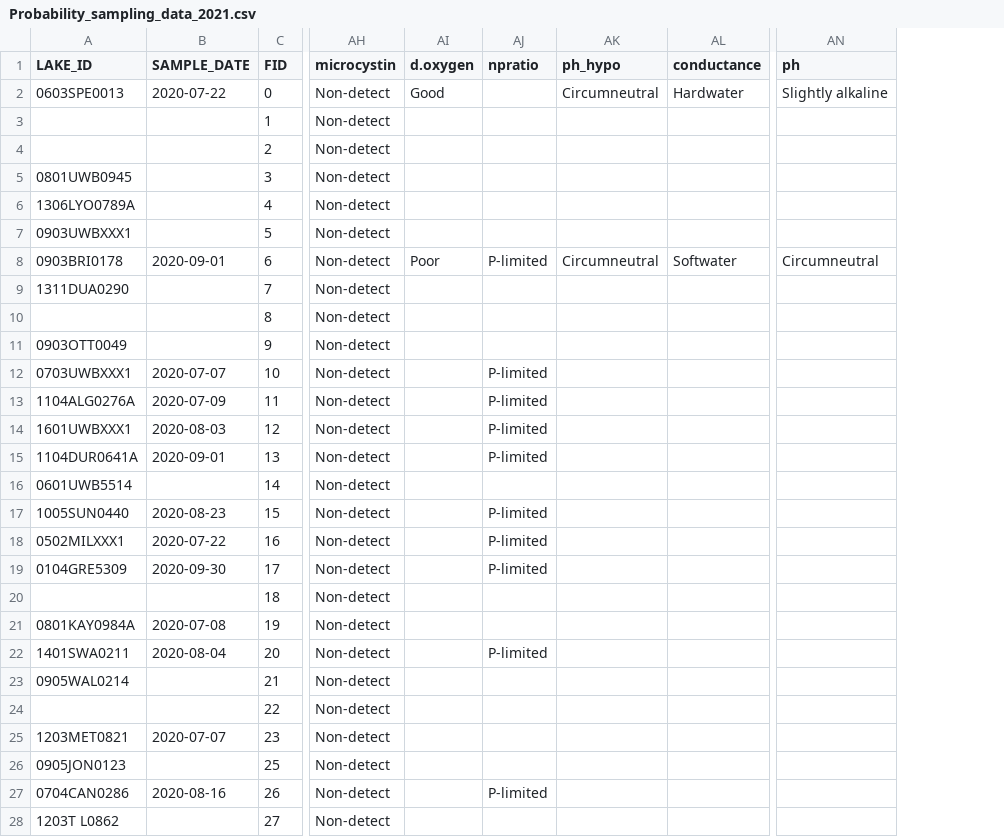
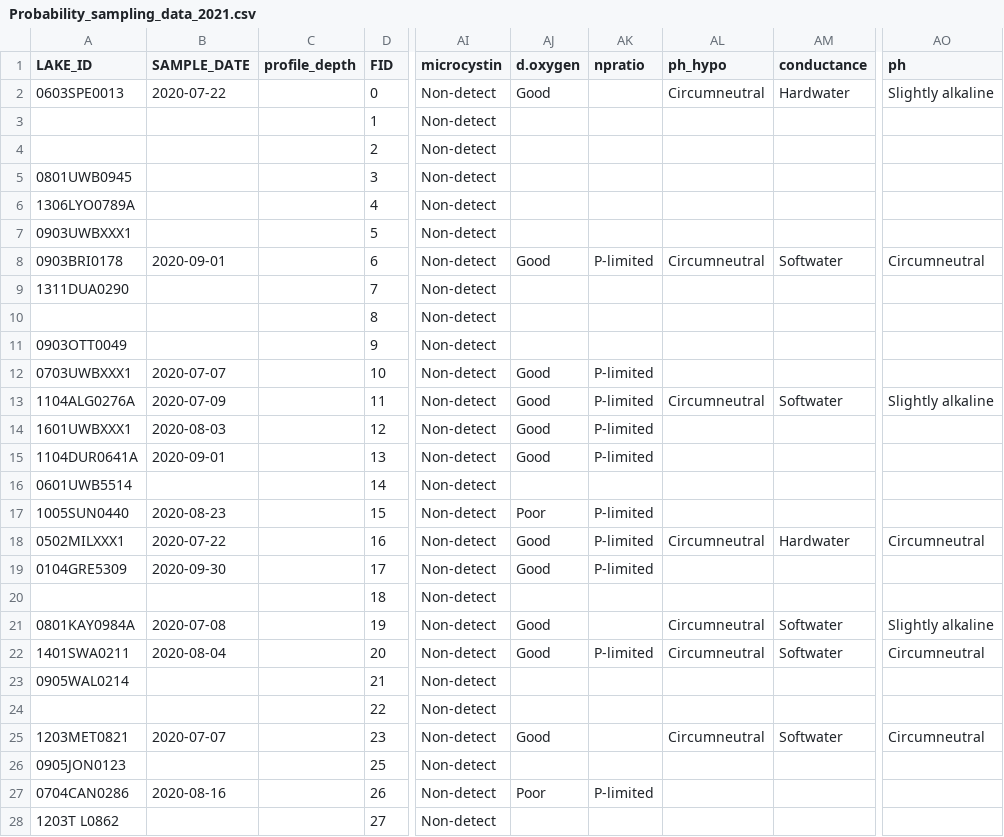
Before and after one commit to AleneOnion/Probability.Sampling, a CSV file: Probability_sampling_data_2021.csv, drawn as a sheet; only a part is shown, gaps mark what is left out; addresses are those after the commit; the diff covers the shown part only; the diff names each change by its address in the sheet, - before the commit and + after, or states it on an @@ line.

Commit message:
Dissolved oxygen needs to be fixed

```diff
--- a/Probability_sampling_data_2021.csv
+++ b/Probability_sampling_data_2021.csv
+column C (profile_depth), empty
-AJ8 (d.oxygen): Poor
+AJ8 (d.oxygen): Good
-AJ12:AJ15 (d.oxygen): (empty)
+AJ12:AJ15 (d.oxygen): Good
-AL13 (ph_hypo): (empty)
+AL13 (ph_hypo): Circumneutral
-AM13 (conductance): (empty)
+AM13 (conductance): Softwater
-AO13 (ph): (empty)
+AO13 (ph): Slightly alkaline
-AJ17 (d.oxygen): (empty)
+AJ17 (d.oxygen): Poor
-AJ18:AJ19 (d.oxygen): (empty)
+AJ18:AJ19 (d.oxygen): Good
-AL18 (ph_hypo): (empty)
+AL18 (ph_hypo): Circumneutral
-AM18 (conductance): (empty)
+AM18 (conductance): Hardwater
-AO18 (ph): (empty)
+AO18 (ph): Circumneutral
-AJ21:AJ22 (d.oxygen): (empty)
+AJ21:AJ22 (d.oxygen): Good
-AL21:AL22 (ph_hypo): (empty)
+AL21:AL22 (ph_hypo): Circumneutral
-AM21:AM22 (conductance): (empty)
+AM21:AM22 (conductance): Softwater
-AO21 (ph): (empty)
+AO21 (ph): Slightly alkaline
-AO22 (ph): (empty)
+AO22 (ph): Circumneutral
-AJ25 (d.oxygen): (empty)
+AJ25 (d.oxygen): Good
-AL25 (ph_hypo): (empty)
+AL25 (ph_hypo): Circumneutral
-AM25 (conductance): (empty)
+AM25 (conductance): Softwater
-AO25 (ph): (empty)
+AO25 (ph): Circumneutral
-AJ27 (d.oxygen): (empty)
+AJ27 (d.oxygen): Poor
```
Also changed, not shown: 45 edited cells elsewhere in this file, 4 other files.
